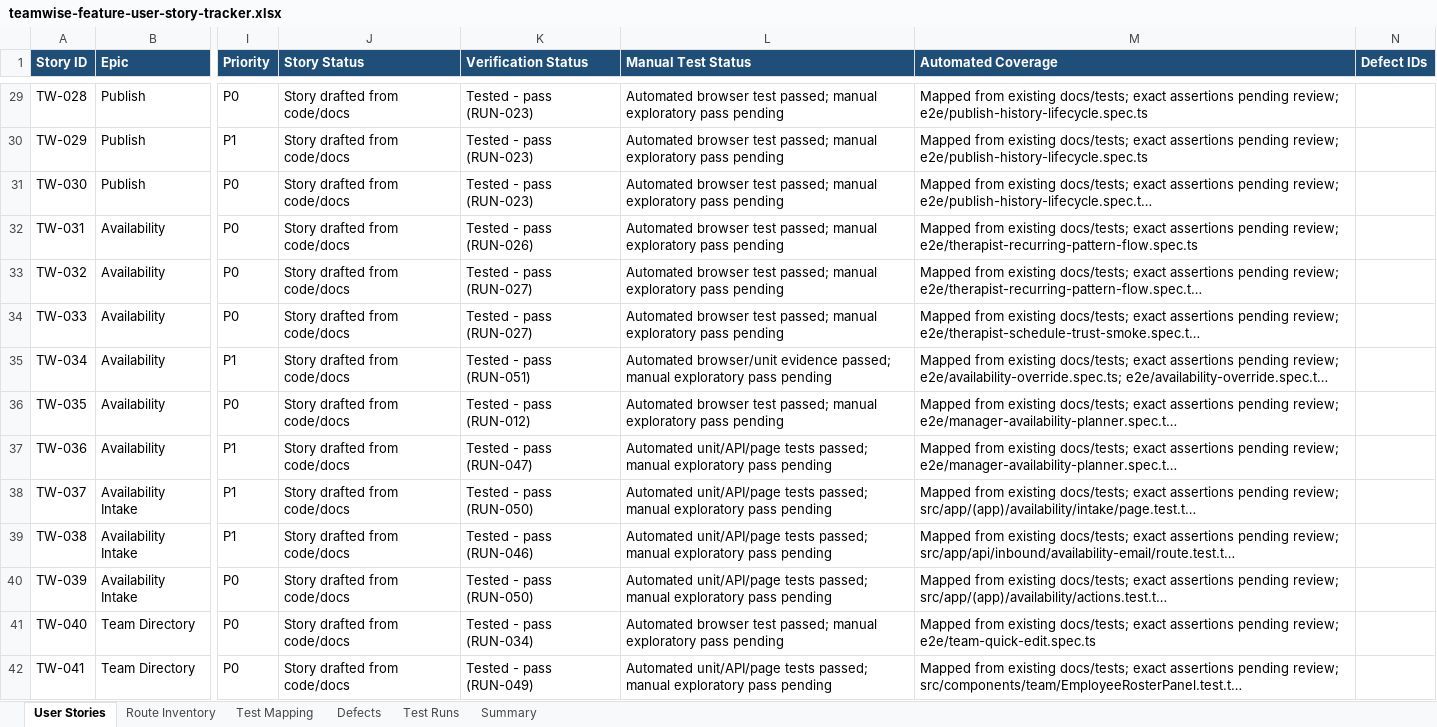
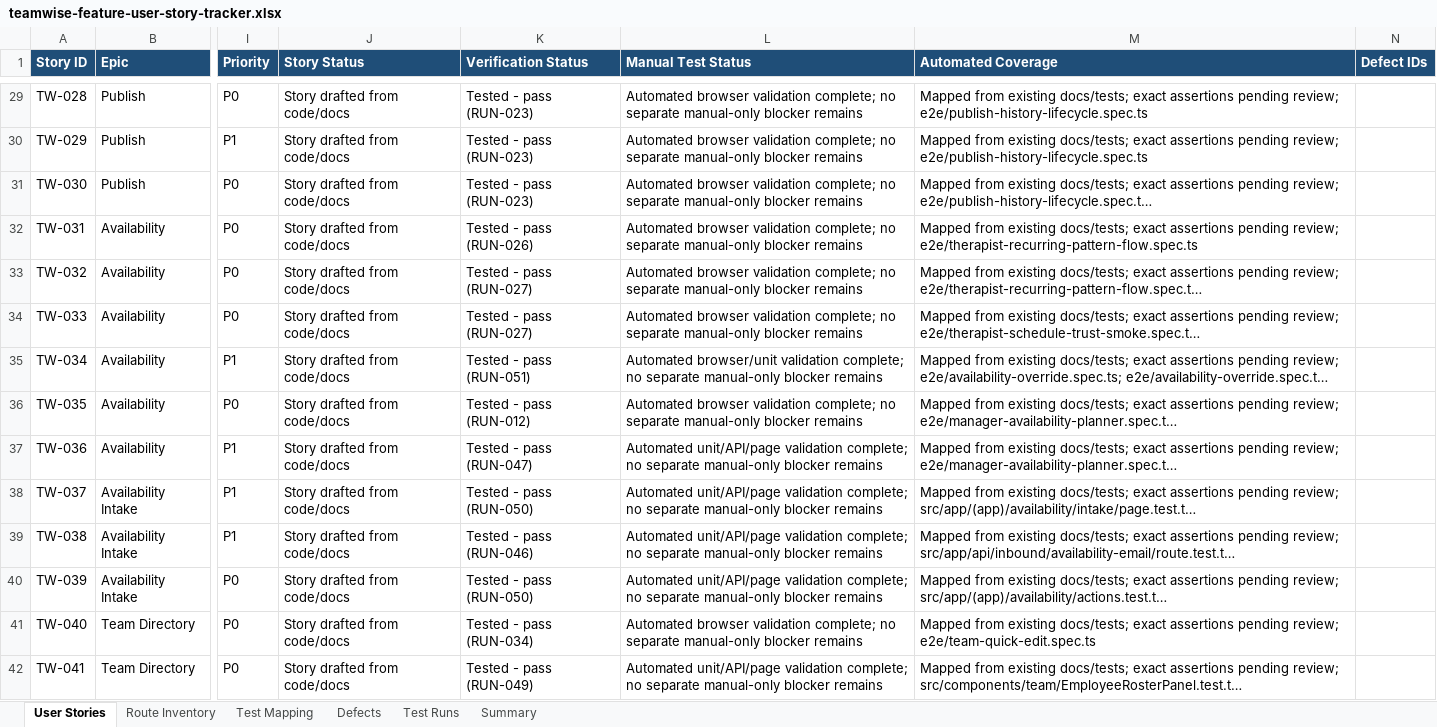
Before and after one commit to byonk19-svg/rt-scheduler, an Excel workbook: docs/teamwise-feature-user-story-tracker.xlsx, sheet User Stories, drawn as a sheet; only a part is shown, gaps mark what is left out; long unchanged cells end in …; values as stored, in another font and other column widths than the file's, no borders; table styles not drawn; the diff covers the shown part only; the diff names each change by its address in the sheet, - before the commit and + after, or states it on an @@ line.

Commit message:
Close story tracker completion status
The workbook still carried stale manual-pending wording after all 60 inventoried stories had automated pass evidence. This aligns the tracker summary and story status fields with the recorded RUN evidence, fixed defects, and remaining optional UAT boundary.

Constraint: The canonical workbook must not report artificial open phases after the automated story loop is complete

Rejected: Leave manual-pending text in every story | it contradicted the current RUN evidence and made the tracker appear incomplete

Confidence: high

Scope-risk: narrow

Directive: Treat future manual UAT as a separate release activity unless a story has missing automated evidence

Tested: workbook audit showed 60 tested-pass stories, 0 partial, 0 skipped, 0 not tested

Tested: git diff --check

Not-tested: No code tests rerun for this tracker-only wording update

```diff
--- a/docs/teamwise-feature-user-story-tracker.xlsx (sheet User Stories)
+++ b/docs/teamwise-feature-user-story-tracker.xlsx (sheet User Stories)
-L29:L34 (Manual Test Status): Automated browser test passed; manual exploratory pass pending
+L29:L34 (Manual Test Status): Automated browser validation complete; no separate manual-only blocker remains
-L35 (Manual Test Status): Automated browser/unit evidence passed; manual exploratory pass pending
+L35 (Manual Test Status): Automated browser/unit validation complete; no separate manual-only blocker remains
-L36 (Manual Test Status): Automated browser test passed; manual exploratory pass pending
+L36 (Manual Test Status): Automated browser validation complete; no separate manual-only blocker remains
-L37:L40 (Manual Test Status): Automated unit/API/page tests passed; manual exploratory pass pending
+L37:L40 (Manual Test Status): Automated unit/API/page validation complete; no separate manual-only blocker remains
-L41 (Manual Test Status): Automated browser test passed; manual exploratory pass pending
+L41 (Manual Test Status): Automated browser validation complete; no separate manual-only blocker remains
-L42 (Manual Test Status): Automated unit/API/page tests passed; manual exploratory pass pending
+L42 (Manual Test Status): Automated unit/API/page validation complete; no separate manual-only blocker remains
```
Also changed, not shown: 46 edited cells elsewhere in this sheet, sheet Summary.
